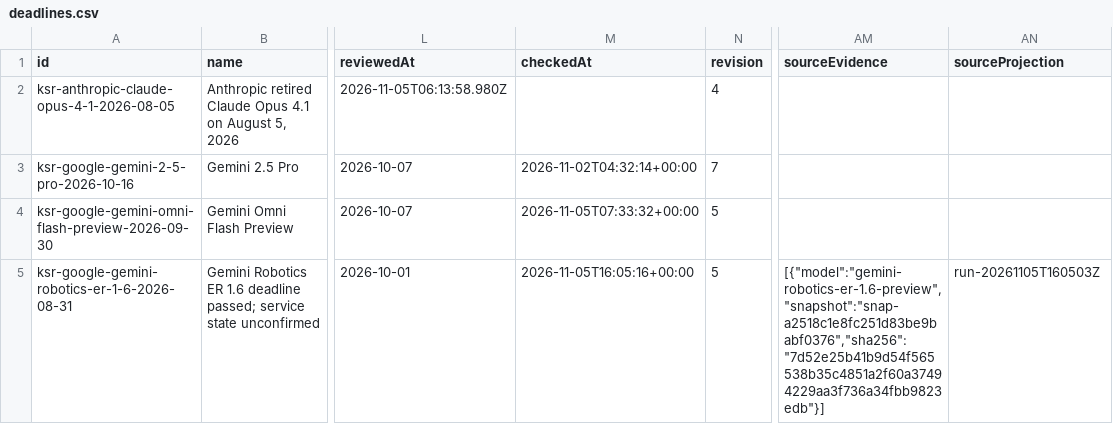
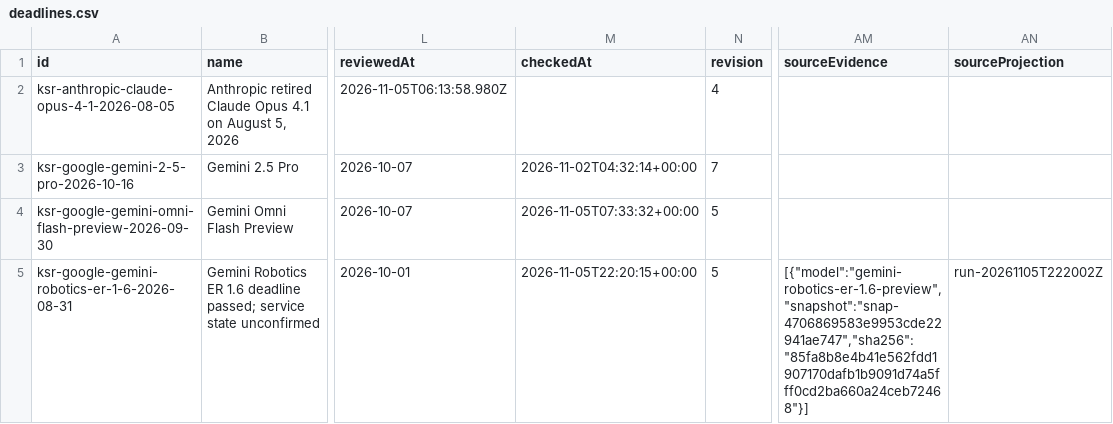
Before and after one commit to kingy-ai/open-data, a CSV file: datasets/kingy-ai-shutdowns-and-deadlines/deadlines.csv, drawn as a sheet; only a part is shown, gaps mark what is left out; the diff covers the shown part only; the diff names each change by its address in the sheet, - before the commit and + after, or states it on an @@ line.

```diff
--- a/datasets/kingy-ai-shutdowns-and-deadlines/deadlines.csv
+++ b/datasets/kingy-ai-shutdowns-and-deadlines/deadlines.csv
-M5 (checkedAt): 2026-11-05T16:05:16+00:00
+M5 (checkedAt): 2026-11-05T22:20:15+00:00
-AM5 (sourceEvidence): [{"model":"gemini-robotics-er-1.6-preview","snapshot":"snap-a2518c1e8fc251d83be9babf0376","sha256":"7d52e25b41b9d54f565538b35c4851a2f60a37494229aa3f736a34fbb9823edb"}]
+AM5 (sourceEvidence): [{"model":"gemini-robotics-er-1.6-preview","snapshot":"snap-4706869583e9953cde22941ae747","sha256":"85fa8b8e4b41e562fdd1907170dafb1b9091d74a5fff0cd2ba660a24ceb72468"}]
-AN5 (sourceProjection): run-20261105T160503Z
+AN5 (sourceProjection): run-20261105T222002Z
```
Also changed, not shown: 3 edited cells elsewhere in this file, 4 other files.
